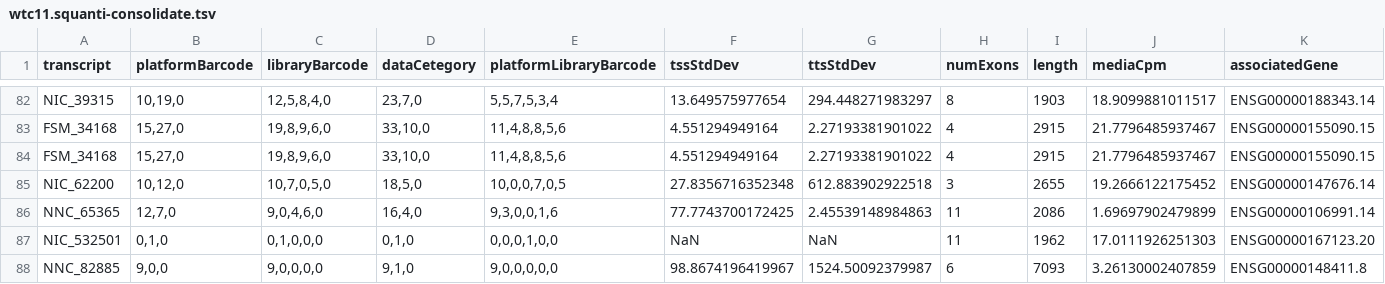
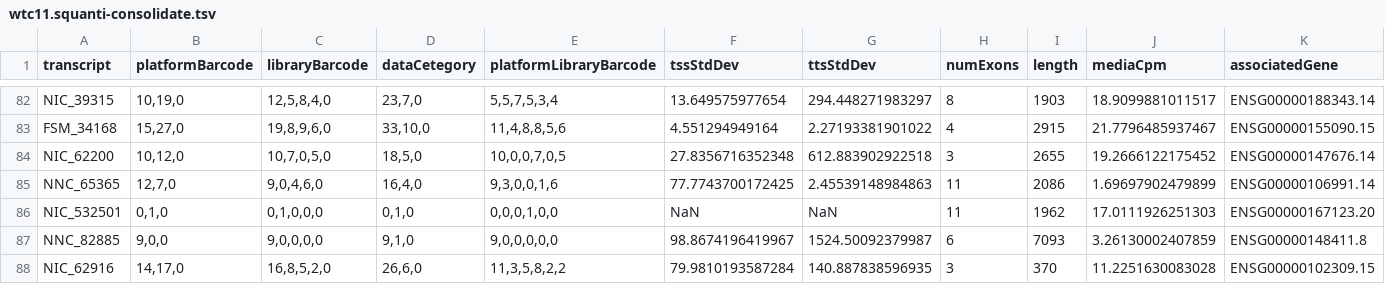
Before and after one commit to diekhans/lrgasp-experimental-eval, a TSV file: evaluation/wtc11.squanti-consolidate.tsv, drawn as a sheet; only a part is shown, gaps mark what is left out; the shorter side is filled out with more unchanged rows; rows hold the shown columns only; the diff names each change by its address in the sheet, - before the commit and + after, or states it on an @@ line.

```diff
--- a/evaluation/wtc11.squanti-consolidate.tsv
+++ b/evaluation/wtc11.squanti-consolidate.tsv
-row 84: FSM_34168 | 15,27,0 | 19,8,9,6,0 | 33,10,0 | 11,4,8,8,5,6 | 4.551294949164 | 2.27193381901022 | 4 | 2915 | 21.7796485937467 | ENSG00000155090.15
```
Also changed, not shown: evaluation/manatee.squanti-consolidate.tsv, 6 other files.
